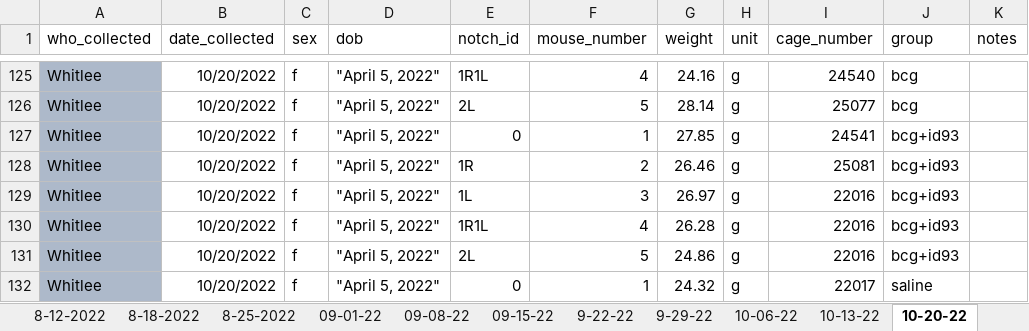
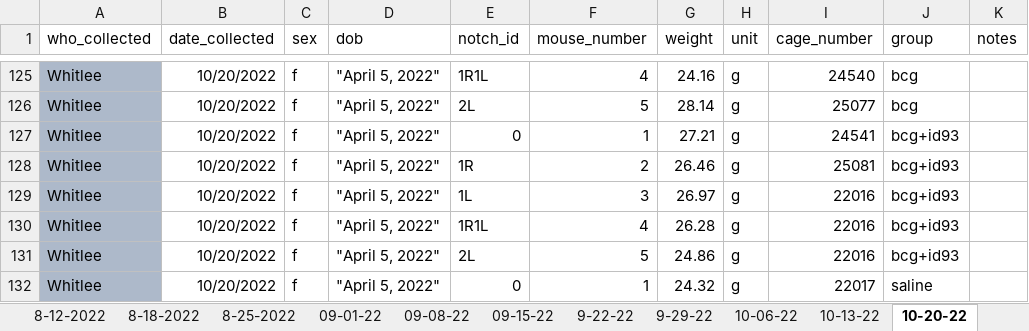
Before and after one commit to csu-impactb/CODING-TEAM-BOOKDOWN-, an Excel workbook: Body Weights.xlsx, sheet 10-20-22, drawn as a sheet; only a part is shown, gaps mark what is left out; values as stored, in another font and other column widths than the file's, no borders; the diff names each change by its address in the sheet, - before the commit and + after, or states it on an @@ line.

```diff
--- a/Body Weights.xlsx (sheet 10-20-22)
+++ b/Body Weights.xlsx (sheet 10-20-22)
-G127 (weight): 27.85
+G127 (weight): 27.21
```
Also changed, not shown: sheet 11-3-22, other sheet tabs, 1 other file.
